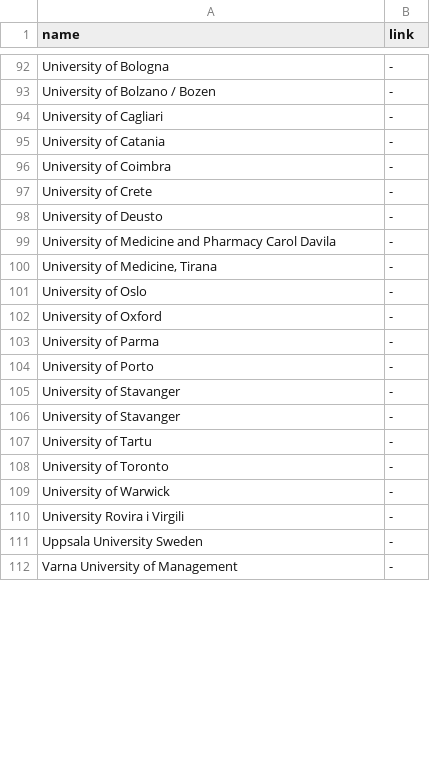
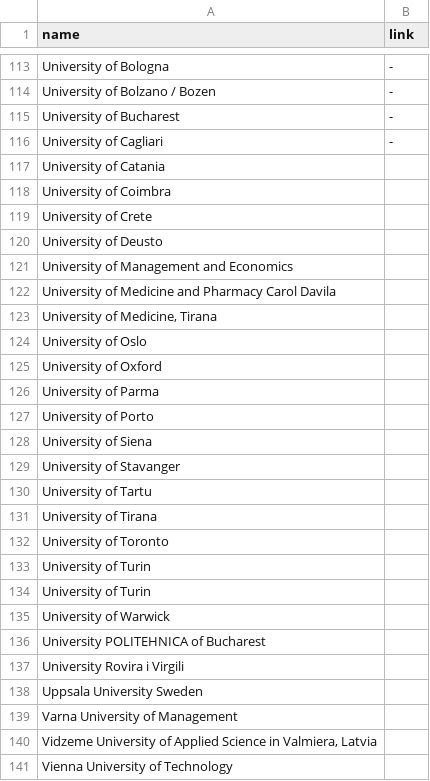
Before and after one commit to DanielSzym/euvsvirus-website, a CSV file: assets/scripts/universities.csv, drawn as a sheet; only a part is shown, gaps mark what is left out; the diff covers the shown part only.

```diff
--- a/assets/scripts/universities.csv
+++ b/assets/scripts/universities.csv
@@ -93,20 +114,28 @@ University of Bologna,-
 University of Bolzano / Bozen,-
+University of Bucharest,-
 University of Cagliari,-
-University of Catania ,-
-University of Coimbra,-
-University of Crete,-
-University of Deusto,-
-University of Medicine and Pharmacy Carol Davila,-
-"University of Medicine, Tirana",-
-University of Oslo,-
-University of Oxford,-
-University of Parma,-
-University of Porto,-
-University of Stavanger,-
-University of Stavanger,-
-University of Tartu,-
-University of Toronto,-
-University of Warwick,-
-University Rovira i Virgili,-
-Uppsala University Sweden,-
-Varna University of Management,-
+University of Catania ,
+University of Coimbra,
+University of Crete,
+University of Deusto,
+University of Management and Economics,
+University of Medicine and Pharmacy Carol Davila,
+"University of Medicine, Tirana",
+University of Oslo,
+University of Oxford,
+University of Parma,
+University of Porto,
+University of Siena,
+University of Stavanger,
+University of Tartu,
+University of Tirana,
+University of Toronto,
+University of Turin,
+University of Turin,
+University of Warwick,
+University POLITEHNICA of Bucharest,
+University Rovira i Virgili,
+Uppsala University Sweden,
+Varna University of Management,
+"Vidzeme University of Applied Science in Valmiera, Latvia",
+Vienna University of Technology,
```
Also changed, not shown: 33 added rows, 10 removed rows and 5 edited cells elsewhere in this file, assets/scripts/civil.csv, assets/scripts/public.csv, 4 other files.
